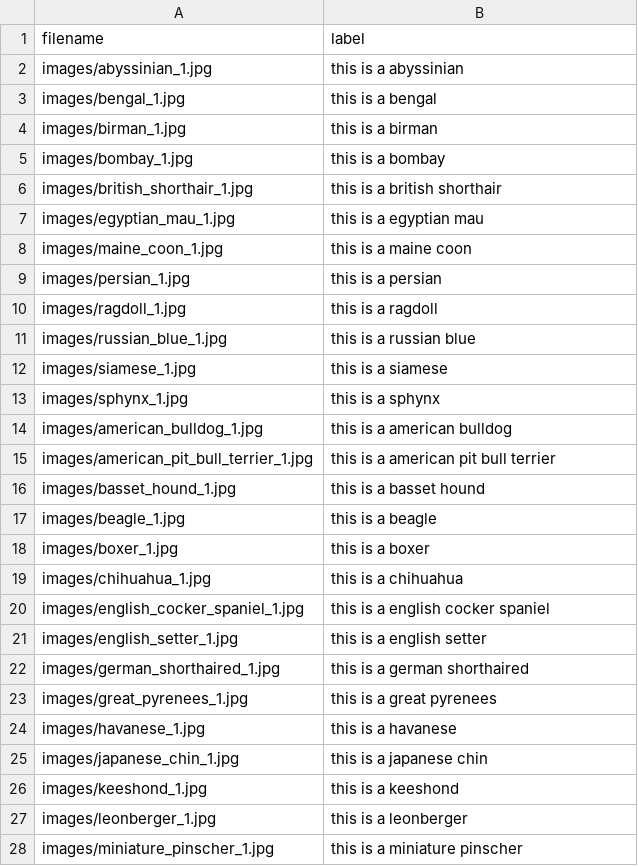
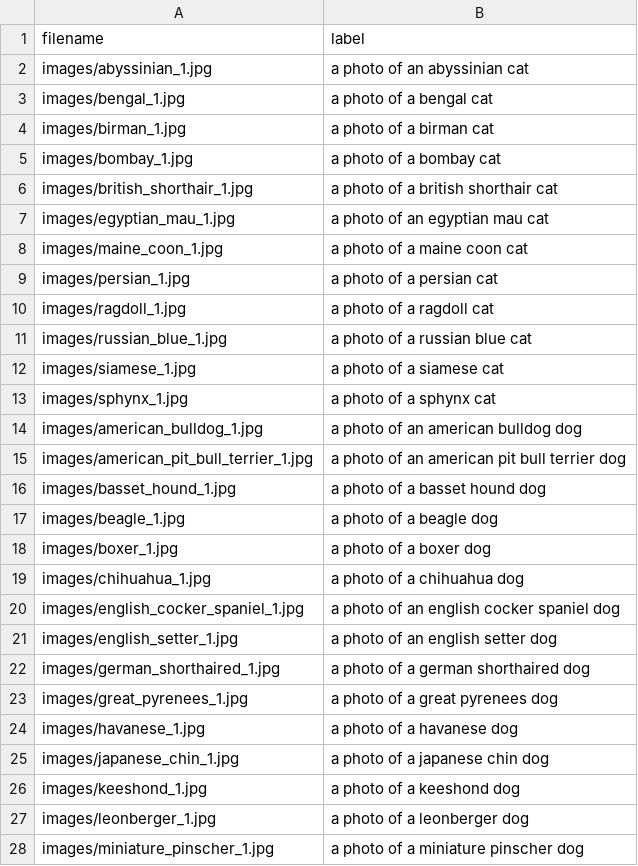
Before and after one commit to VISHAKHA1589/Zero-shot-image-classifier-pet-breed-classifier-, a CSV file: file_labels.csv, drawn as a sheet; only a part is shown; the diff covers the shown part only.

Commit message:
updated csv

```diff
--- a/file_labels.csv
+++ b/file_labels.csv
@@ -1,28 +1,28 @@
 filename,label
-images/abyssinian_1.jpg,this is a abyssinian
-images/bengal_1.jpg,this is a bengal
-images/birman_1.jpg,this is a birman
-images/bombay_1.jpg,this is a bombay
-images/british_shorthair_1.jpg,this is a british shorthair
-images/egyptian_mau_1.jpg,this is a egyptian mau
-images/maine_coon_1.jpg,this is a maine coon
-images/persian_1.jpg,this is a persian
-images/ragdoll_1.jpg,this is a ragdoll
-images/russian_blue_1.jpg,this is a russian blue
-images/siamese_1.jpg,this is a siamese
-images/sphynx_1.jpg,this is a sphynx
-images/american_bulldog_1.jpg,this is a american bulldog
-images/american_pit_bull_terrier_1.jpg,this is a american pit bull terrier
-images/basset_hound_1.jpg,this is a basset hound
-images/beagle_1.jpg,this is a beagle
-images/boxer_1.jpg,this is a boxer
-images/chihuahua_1.jpg,this is a chihuahua
-images/english_cocker_spaniel_1.jpg,this is a english cocker spaniel
-images/english_setter_1.jpg,this is a english setter
-images/german_shorthaired_1.jpg,this is a german shorthaired
-images/great_pyrenees_1.jpg,this is a great pyrenees
-images/havanese_1.jpg,this is a havanese
-images/japanese_chin_1.jpg,this is a japanese chin
-images/keeshond_1.jpg,this is a keeshond
-images/leonberger_1.jpg,this is a leonberger
-images/miniature_pinscher_1.jpg,this is a miniature pinscher
+images/abyssinian_1.jpg,a photo of an abyssinian cat
+images/bengal_1.jpg,a photo of a bengal cat
+images/birman_1.jpg,a photo of a birman cat
+images/bombay_1.jpg,a photo of a bombay cat
+images/british_shorthair_1.jpg,a photo of a british shorthair cat
+images/egyptian_mau_1.jpg,a photo of an egyptian mau cat
+images/maine_coon_1.jpg,a photo of a maine coon cat
+images/persian_1.jpg,a photo of a persian cat
+images/ragdoll_1.jpg,a photo of a ragdoll cat
+images/russian_blue_1.jpg,a photo of a russian blue cat
+images/siamese_1.jpg,a photo of a siamese cat
+images/sphynx_1.jpg,a photo of a sphynx cat
+images/american_bulldog_1.jpg,a photo of an american bulldog dog
+images/american_pit_bull_terrier_1.jpg,a photo of an american pit bull terrier dog
+images/basset_hound_1.jpg,a photo of a basset hound dog
+images/beagle_1.jpg,a photo of a beagle dog
+images/boxer_1.jpg,a photo of a boxer dog
+images/chihuahua_1.jpg,a photo of a chihuahua dog
+images/english_cocker_spaniel_1.jpg,a photo of an english cocker spaniel dog
+images/english_setter_1.jpg,a photo of an english setter dog
+images/german_shorthaired_1.jpg,a photo of a german shorthaired dog
+images/great_pyrenees_1.jpg,a photo of a great pyrenees dog
+images/havanese_1.jpg,a photo of a havanese dog
+images/japanese_chin_1.jpg,a photo of a japanese chin dog
+images/keeshond_1.jpg,a photo of a keeshond dog
+images/leonberger_1.jpg,a photo of a leonberger dog
+images/miniature_pinscher_1.jpg,a photo of a miniature pinscher dog
```
Also changed, not shown: 10 edited cells elsewhere in this file.
